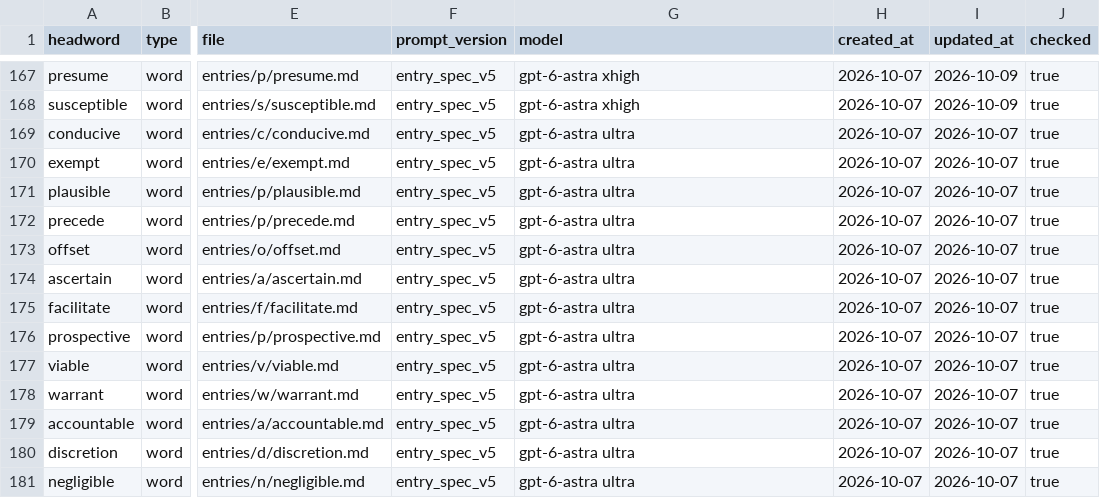
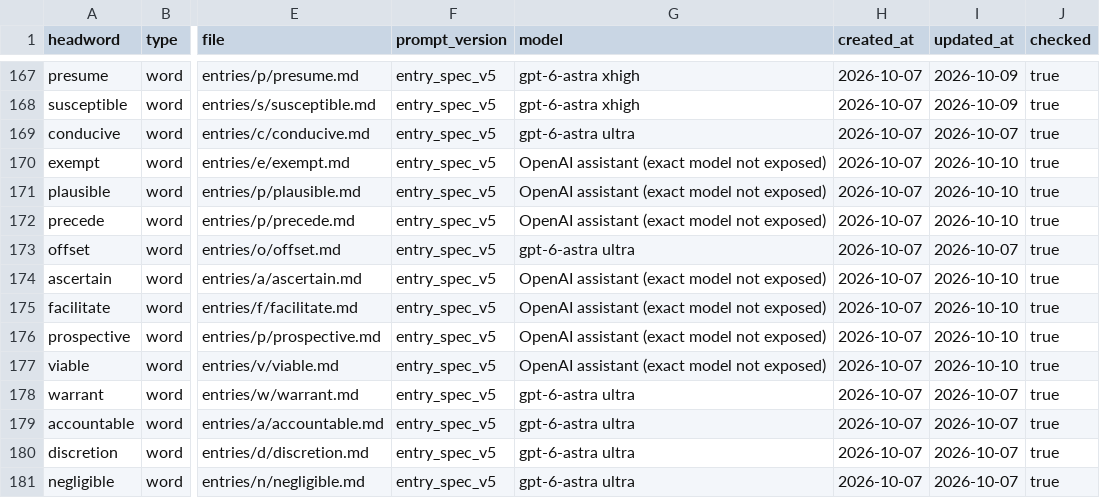
Before and after one commit to Kyapya/english-dictionary, a CSV file: queue/words.csv, drawn as a sheet; only a part is shown, gaps mark what is left out; the diff names each change by its address in the sheet, - before the commit and + after, or states it on an @@ line.

Commit message:
Refine seven articles after integrated review of words 31-40 (#697)

```diff
--- a/queue/words.csv
+++ b/queue/words.csv
-G170:G172 (model): gpt-6-astra ultra
+G170:G172 (model): OpenAI assistant (exact model not exposed)
-I170:I172 (updated_at): 2026-10-07
+I170:I172 (updated_at): 2026-10-10
-G174:G177 (model): gpt-6-astra ultra
+G174:G177 (model): OpenAI assistant (exact model not exposed)
-I174:I177 (updated_at): 2026-10-07
+I174:I177 (updated_at): 2026-10-10
```
Also changed, not shown: 7 other files.
